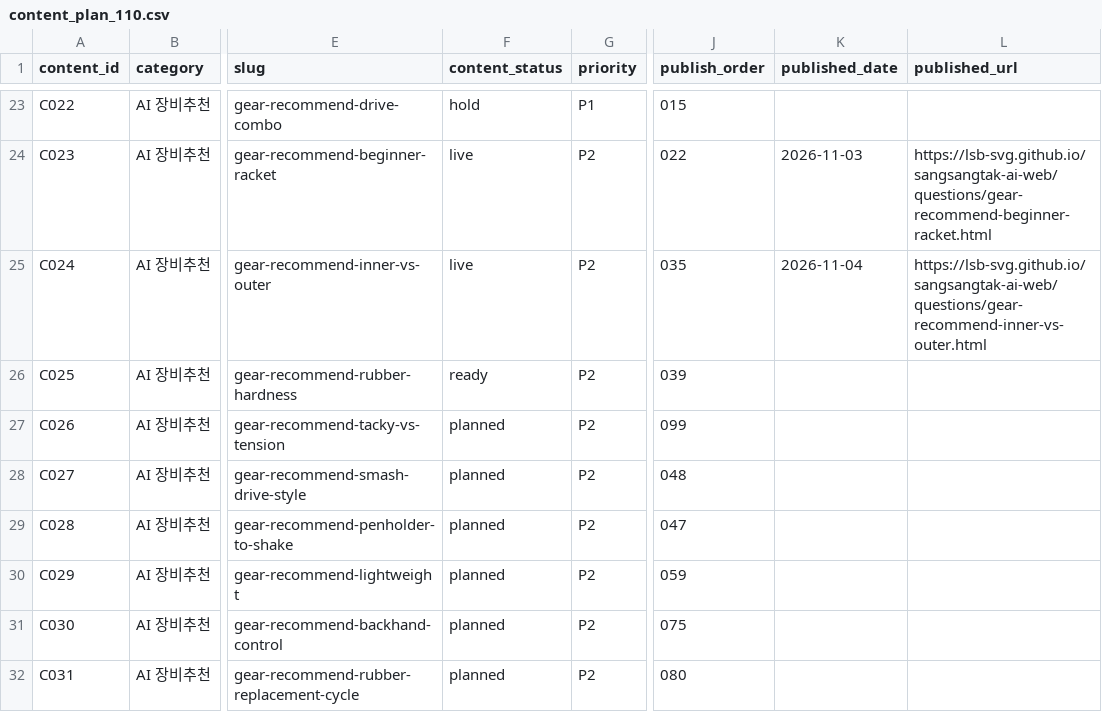
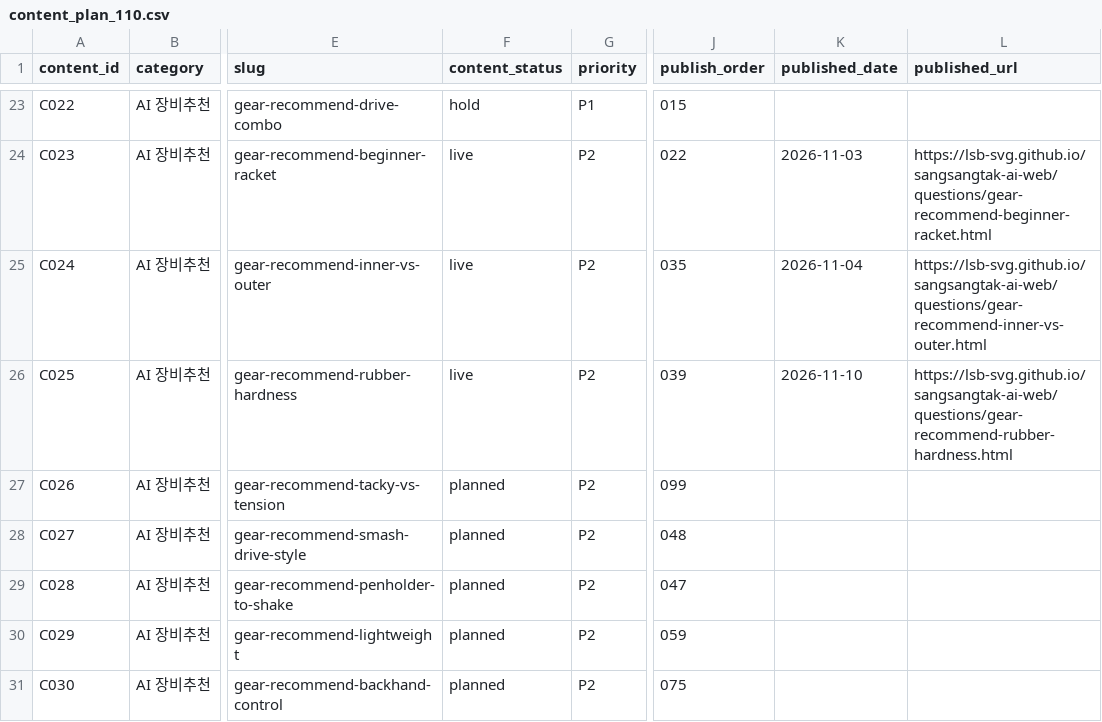
Before and after one commit to lsb-svg/sangsangtak-ai-web, a CSV file: content_plan_110.csv, drawn as a sheet; only a part is shown, gaps mark what is left out; the shorter side is filled out with more unchanged rows; the diff names each change by its address in the sheet, - before the commit and + after, or states it on an @@ line.

```diff
--- a/content_plan_110.csv
+++ b/content_plan_110.csv
-F26 (content_status): ready
+F26 (content_status): live
-K26 (published_date): (empty)
+K26 (published_date): 2026-11-10
-L26 (published_url): (empty)
+L26 (published_url): https://lsb-svg.github.io/sangsangtak-ai-web/questions/gear-recommend-rubber-hardness.html
```
Also changed, not shown: 1 other file.
